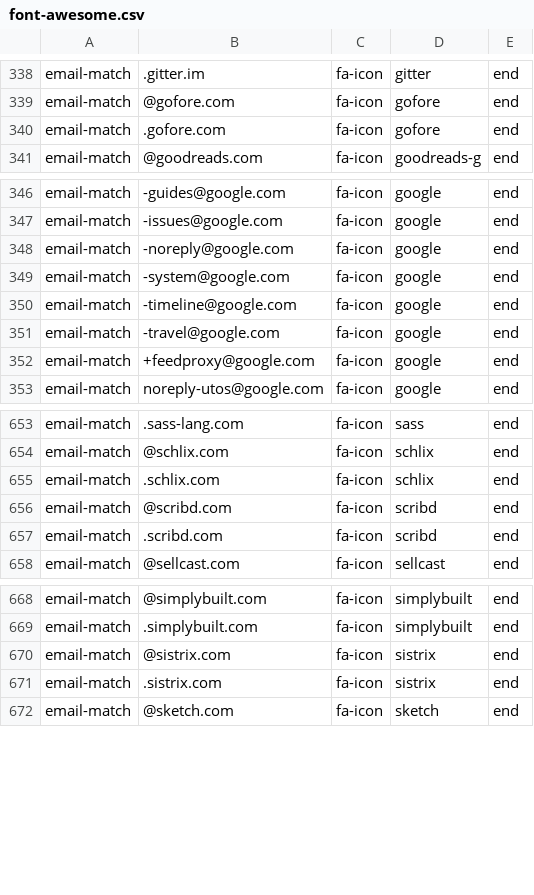
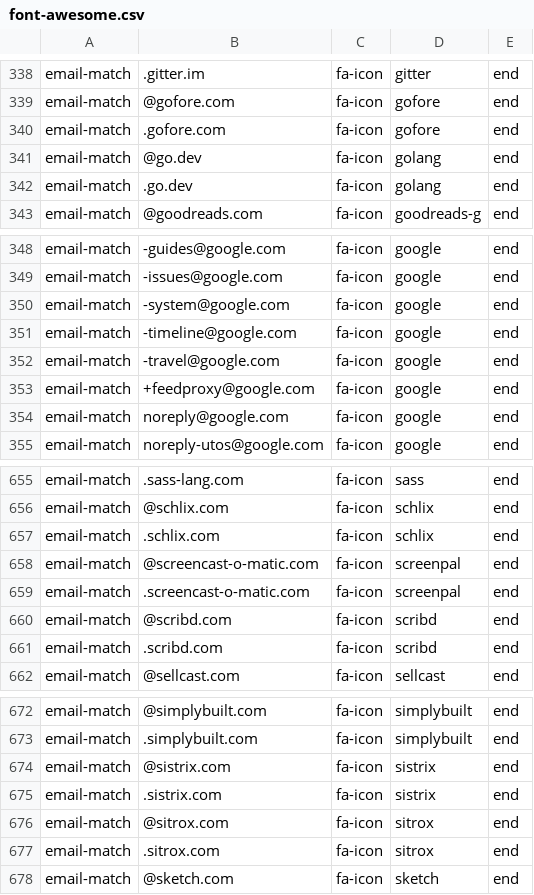
Before and after one commit to coliff/sender-brand-icon-avatars-for-email, a CSV file: font-awesome.csv, drawn as a sheet; only a part is shown, gaps mark what is left out.

Commit message:
new icons

```diff
--- a/font-awesome.csv
+++ b/font-awesome.csv
@@ -340,2 +340,4 @@ email-match,@gofore.com,fa-icon,gofore,end
 email-match,.gofore.com,fa-icon,gofore,end
+email-match,@go.dev,fa-icon,golang,end
+email-match,.go.dev,fa-icon,golang,end
 email-match,@goodreads.com,fa-icon,goodreads-g,end
@@ -347,3 +349,2 @@ email-match,-guides@google.com,fa-icon,google,end
 email-match,-issues@google.com,fa-icon,google,end
-email-match,-noreply@google.com,fa-icon,google,end
 email-match,-system@google.com,fa-icon,google,end
@@ -352,2 +353,3 @@ email-match,-travel@google.com,fa-icon,google,end
 email-match,+feedproxy@google.com,fa-icon,google,end
+email-match,noreply@google.com,fa-icon,google,end
 email-match,noreply-utos@google.com,fa-icon,google,end
@@ -655,2 +657,4 @@ email-match,@schlix.com,fa-icon,schlix,end
 email-match,.schlix.com,fa-icon,schlix,end
+email-match,@screencast-o-matic.com,fa-icon,screenpal,end
+email-match,.screencast-o-matic.com,fa-icon,screenpal,end
 email-match,@scribd.com,fa-icon,scribd,end
@@ -671,2 +675,4 @@ email-match,@sistrix.com,fa-icon,sistrix,end
 email-match,.sistrix.com,fa-icon,sistrix,end
+email-match,@sitrox.com,fa-icon,sitrox,end
+email-match,.sitrox.com,fa-icon,sitrox,end
 email-match,@sketch.com,fa-icon,sketch,end
```
